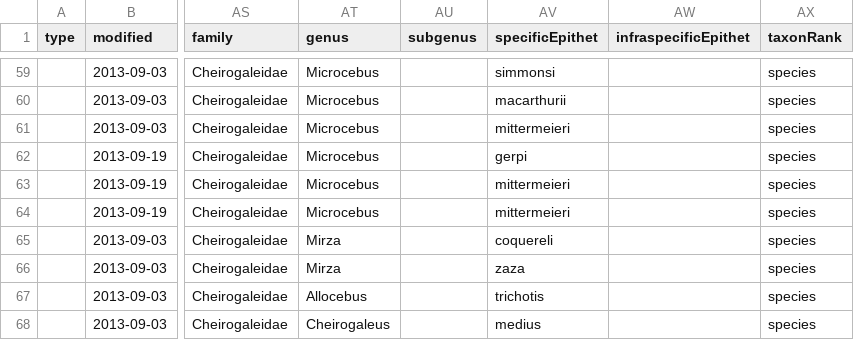
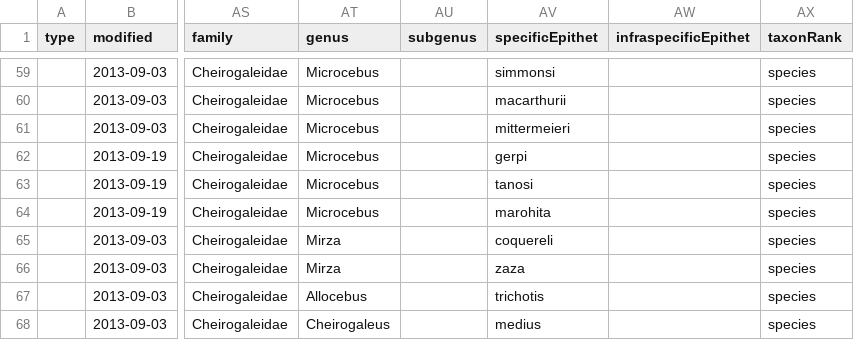
Before and after one commit to lemur-atlas/lemur-atlas, a CSV file: checklist/ChecklistOfValidNames.csv, drawn as a sheet; only a part is shown, gaps mark what is left out; the diff names each change by its address in the sheet, - before the commit and + after, or states it on an @@ line.

Commit message:
the latest modification

```diff
--- a/checklist/ChecklistOfValidNames.csv
+++ b/checklist/ChecklistOfValidNames.csv
-AV63 (specificEpithet): mittermeieri
+AV63 (specificEpithet): tanosi
-AV64 (specificEpithet): mittermeieri
+AV64 (specificEpithet): marohita
```
